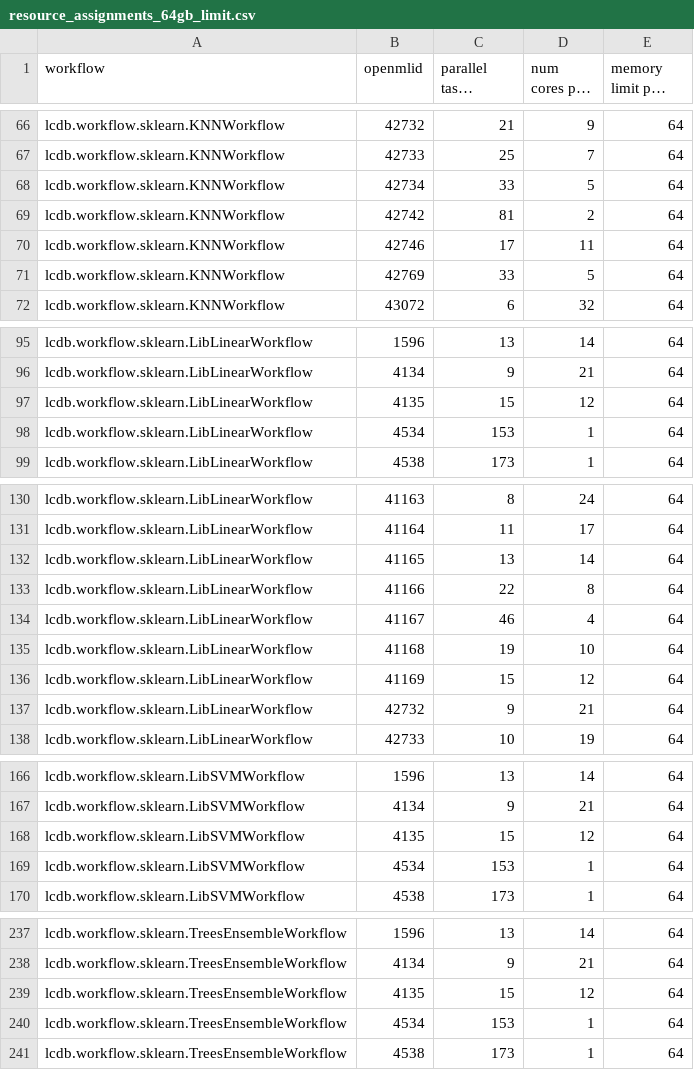
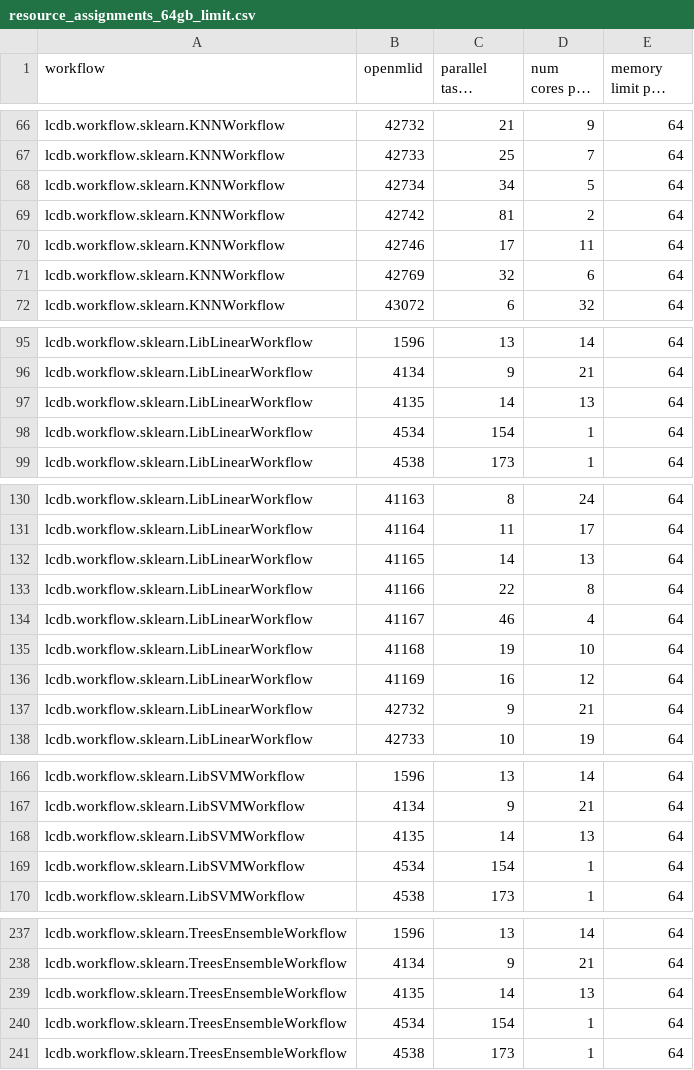
Before and after one commit to fmohr/lcdb, a CSV file: publications/2023-neurips/experiments/surf/snellius/resource_assignments_64gb_limit.csv, drawn as a sheet; only a part is shown, gaps mark what is left out; long unchanged cells end in …; the diff covers the shown part only.

```diff
--- a/publications/2023-neurips/experiments/surf/snellius/resource_assignments_64gb_limit.csv
+++ b/publications/2023-neurips/experiments/surf/snellius/resource_assignments_64gb_limit.csv
@@ -67,6 +67,6 @@ lcdb.workflow.sklearn.KNNWorkflow,42732,21,9,64
 lcdb.workflow.sklearn.KNNWorkflow,42733,25,7,64
-lcdb.workflow.sklearn.KNNWorkflow,42734,33,5,64
+lcdb.workflow.sklearn.KNNWorkflow,42734,34,5,64
 lcdb.workflow.sklearn.KNNWorkflow,42742,81,2,64
 lcdb.workflow.sklearn.KNNWorkflow,42746,17,11,64
-lcdb.workflow.sklearn.KNNWorkflow,42769,33,5,64
+lcdb.workflow.sklearn.KNNWorkflow,42769,32,6,64
 lcdb.workflow.sklearn.KNNWorkflow,43072,6,32,64
@@ -96,4 +96,4 @@ lcdb.workflow.sklearn.LibLinearWorkflow,1596,13,14,64
 lcdb.workflow.sklearn.LibLinearWorkflow,4134,9,21,64
-lcdb.workflow.sklearn.LibLinearWorkflow,4135,15,12,64
-lcdb.workflow.sklearn.LibLinearWorkflow,4534,153,1,64
+lcdb.workflow.sklearn.LibLinearWorkflow,4135,14,13,64
+lcdb.workflow.sklearn.LibLinearWorkflow,4534,154,1,64
 lcdb.workflow.sklearn.LibLinearWorkflow,4538,173,1,64
@@ -131,3 +131,3 @@ lcdb.workflow.sklearn.LibLinearWorkflow,41163,8,24,64
 lcdb.workflow.sklearn.LibLinearWorkflow,41164,11,17,64
-lcdb.workflow.sklearn.LibLinearWorkflow,41165,13,14,64
+lcdb.workflow.sklearn.LibLinearWorkflow,41165,14,13,64
 lcdb.workflow.sklearn.LibLinearWorkflow,41166,22,8,64
@@ -135,3 +135,3 @@ lcdb.workflow.sklearn.LibLinearWorkflow,41167,46,4,64
 lcdb.workflow.sklearn.LibLinearWorkflow,41168,19,10,64
-lcdb.workflow.sklearn.LibLinearWorkflow,41169,15,12,64
+lcdb.workflow.sklearn.LibLinearWorkflow,41169,16,12,64
 lcdb.workflow.sklearn.LibLinearWorkflow,42732,9,21,64
@@ -167,4 +167,4 @@ lcdb.workflow.sklearn.LibSVMWorkflow,1596,13,14,64
 lcdb.workflow.sklearn.LibSVMWorkflow,4134,9,21,64
-lcdb.workflow.sklearn.LibSVMWorkflow,4135,15,12,64
-lcdb.workflow.sklearn.LibSVMWorkflow,4534,153,1,64
+lcdb.workflow.sklearn.LibSVMWorkflow,4135,14,13,64
+lcdb.workflow.sklearn.LibSVMWorkflow,4534,154,1,64
 lcdb.workflow.sklearn.LibSVMWorkflow,4538,173,1,64
@@ -238,4 +238,4 @@ lcdb.workflow.sklearn.TreesEnsembleWorkflow,1596,13,14,64
 lcdb.workflow.sklearn.TreesEnsembleWorkflow,4134,9,21,64
-lcdb.workflow.sklearn.TreesEnsembleWorkflow,4135,15,12,64
-lcdb.workflow.sklearn.TreesEnsembleWorkflow,4534,153,1,64
+lcdb.workflow.sklearn.TreesEnsembleWorkflow,4135,14,13,64
+lcdb.workflow.sklearn.TreesEnsembleWorkflow,4534,154,1,64
 lcdb.workflow.sklearn.TreesEnsembleWorkflow,4538,173,1,64
```
Also changed, not shown: 25 edited cells elsewhere in this file, 4 other files.
